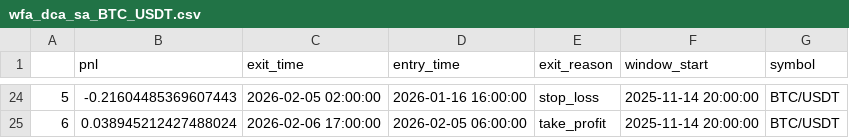
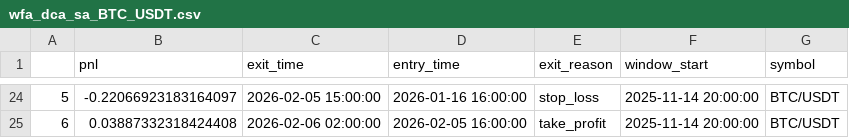
Before and after one commit to Akhsani/PandaTrader, a CSV file: research/walk_forward/results/wfa_dca_sa_BTC_USDT.csv, drawn as a sheet; only a part is shown, gaps mark what is left out; the diff covers the shown part only.

```diff
--- a/research/walk_forward/results/wfa_dca_sa_BTC_USDT.csv
+++ b/research/walk_forward/results/wfa_dca_sa_BTC_USDT.csv
@@ -24,2 +24,2 @@
-5,-0.21604485369607443,2026-02-05 02:00:00,2026-01-16 16:00:00,stop_loss,2025-11-14 20:00:00,BTC/USDT
-6,0.038945212427488024,2026-02-06 17:00:00,2026-02-05 06:00:00,take_profit,2025-11-14 20:00:00,BTC/USDT
+5,-0.22066923183164097,2026-02-05 15:00:00,2026-01-16 16:00:00,stop_loss,2025-11-14 20:00:00,BTC/USDT
+6,0.03887332318424408,2026-02-06 02:00:00,2026-02-05 16:00:00,take_profit,2025-11-14 20:00:00,BTC/USDT
```
Also changed, not shown: 2 added rows, 2 removed rows and 29 edited cells elsewhere in this file, 13 other files.
